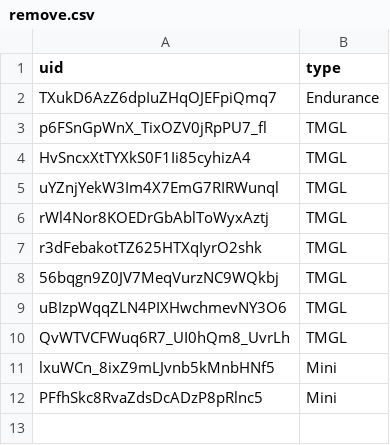
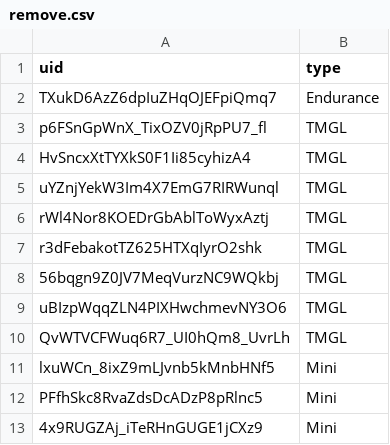
Before and after one commit to spl1nes/tmrank, a CSV file: scripts/remove.csv, drawn as a sheet.

Commit message:
Update remove.csv

```diff
--- a/scripts/remove.csv
+++ b/scripts/remove.csv
@@ -12 +12,2 @@ lxuWCn_8ixZ9mLJvnb5kMnbHNf5,Mini
 PFfhSkc8RvaZdsDcADzP8pRlnc5,Mini
+4x9RUGZAj_iTeRHnGUGE1jCXz9,Mini
```
